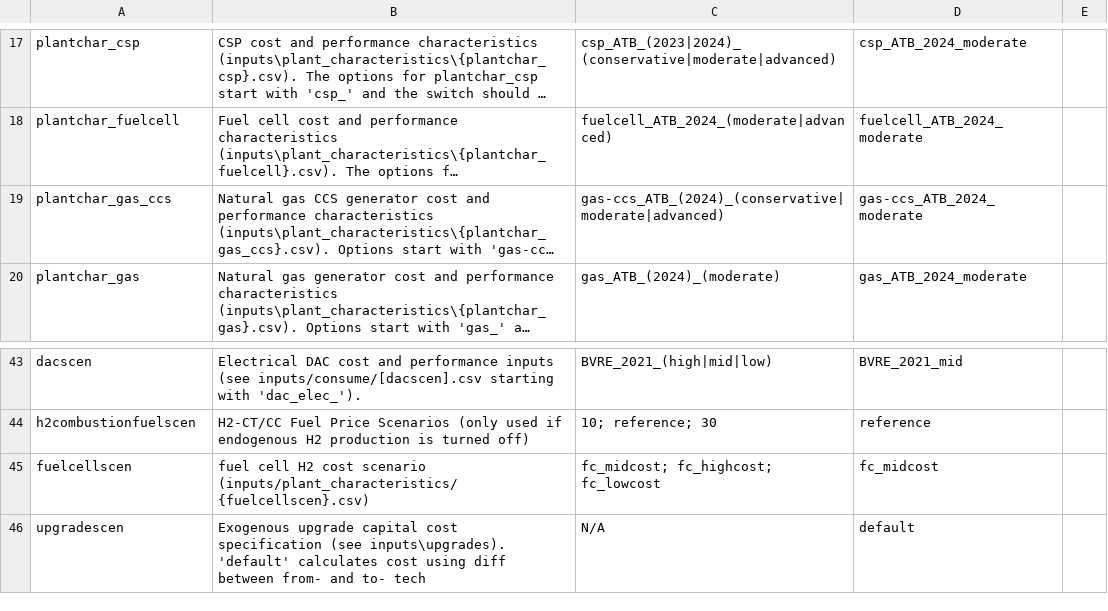
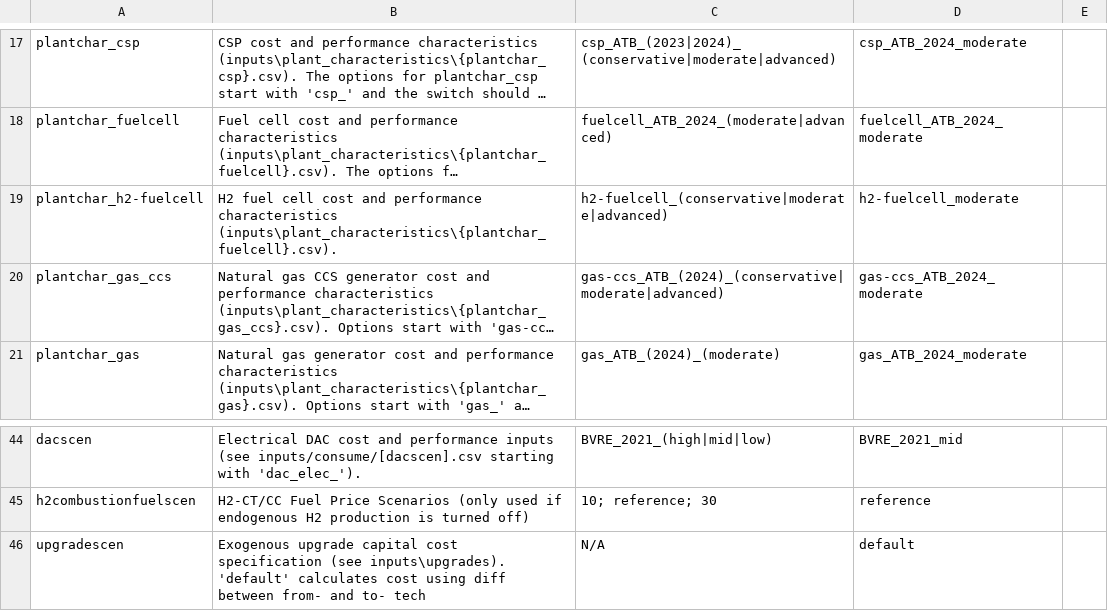
Before and after one commit to ajsbergman/ReEDS, a CSV file: cases.csv, drawn as a sheet; only a part is shown, gaps mark what is left out; long unchanged cells end in …; removed rows and columns are numbered as before the commit, all else as after; the diff names each change by its address in the sheet, - before the commit and + after, or states it on an @@ line.

```diff
--- a/cases.csv
+++ b/cases.csv
+row 19: plantchar_h2-fuelcell | H2 fuel cell cost and performance characteristics (inputs\plant_characteristics\{plantchar_fuelcell}.csv). | h2-fuelcell_(conservative|moderate|advanced) | h2-fuelcell_moderate
-row 45: fuelcellscen | fuel cell H2 cost scenario (inputs/plant_characteristics/{fuelcellscen}.csv) | fc_midcost; fc_highcost; fc_lowcost | fc_midcost
```
Also changed, not shown: inputs/financials/financials_tech_ATB2023.csv, inputs/financials/financials_tech_ATB2023_CRP20.csv, 23 other files.
